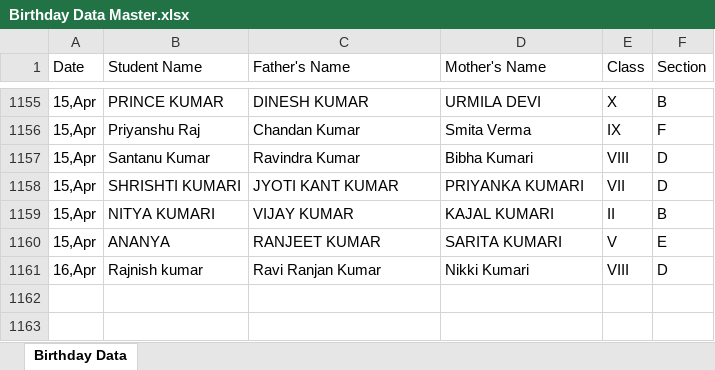
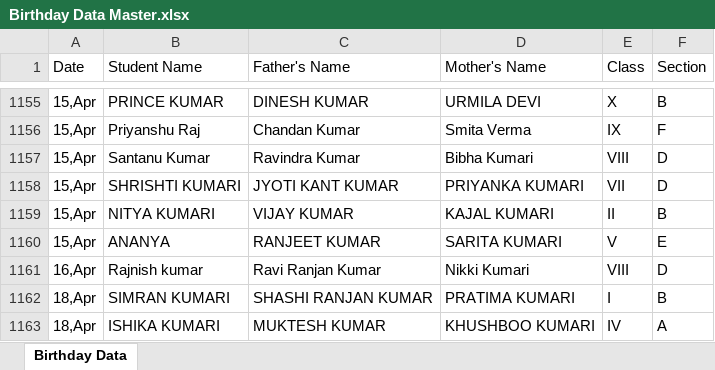
Before and after one commit to pranavsharma-io/HTML, an Excel workbook: Birthday Data Master.xlsx, sheet Birthday Data, drawn as a sheet; only a part is shown, gaps mark what is left out; values as stored, in another font and other column widths than the file's, no borders; the diff names each change by its address in the sheet, - before the commit and + after, or states it on an @@ line.

Commit message:
Automated data scrape and format for 2026-04-14

```diff
--- a/Birthday Data Master.xlsx (sheet Birthday Data)
+++ b/Birthday Data Master.xlsx (sheet Birthday Data)
+row 1162: 18,Apr | SIMRAN KUMARI | SHASHI RANJAN KUMAR | PRATIMA KUMARI | I | B
+row 1163: 18,Apr | ISHIKA KUMARI | MUKTESH KUMAR | KHUSHBOO KUMARI | IV | A
```
Also changed, not shown: 2 other files.
